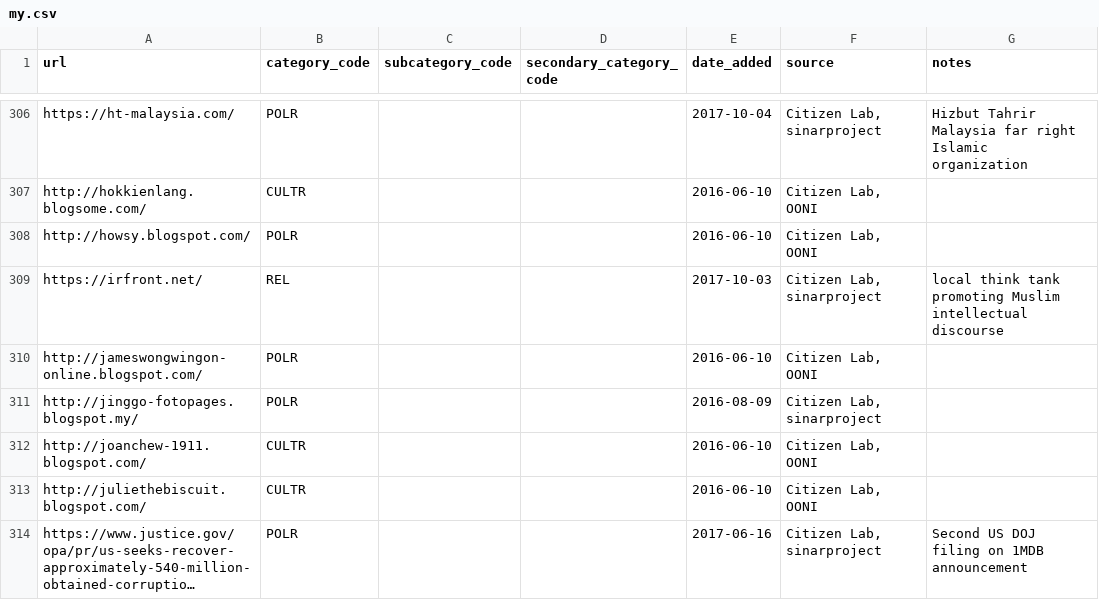
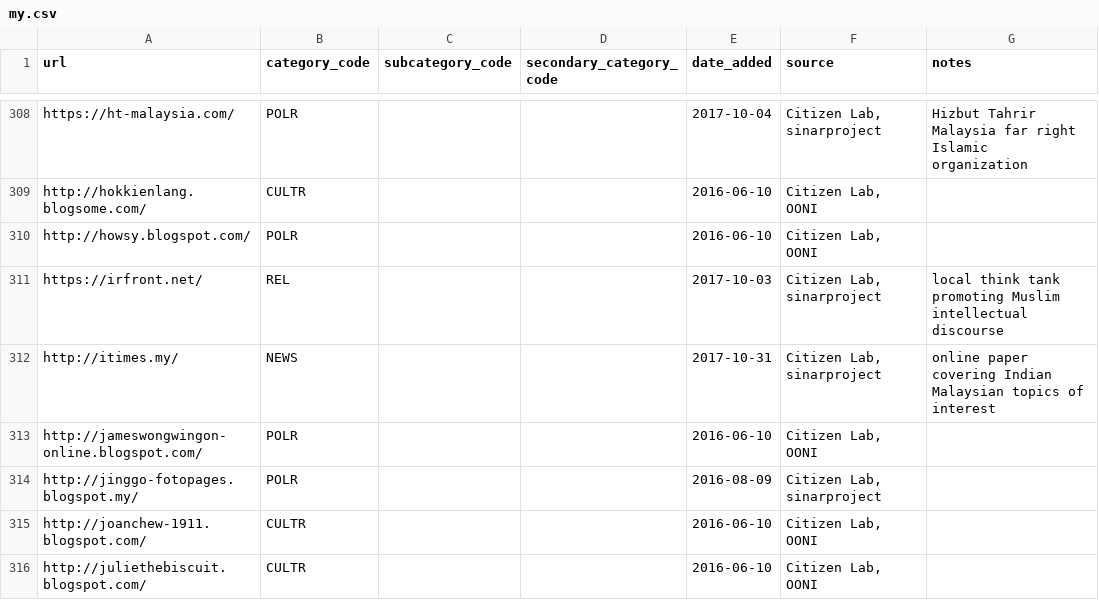
Before and after one commit to berkmancenter/url-lists, a CSV file: lists/my.csv, drawn as a sheet; only a part is shown, gaps mark what is left out; the shorter side is filled out with more unchanged rows; long unchanged cells end in …; the diff covers the shown part only; the diff names each change by its address in the sheet, - before the commit and + after, or states it on an @@ line.

```diff
--- a/lists/my.csv
+++ b/lists/my.csv
+row 312: http://itimes.my/ | NEWS |  |  | 2017-10-31 | Citizen Lab, sinarproject | online paper covering Indian Malaysian topics of interest
```
Also changed, not shown: 10 added rows elsewhere in this file, lists/dz.csv, lists/eg.csv, 1 other file.
